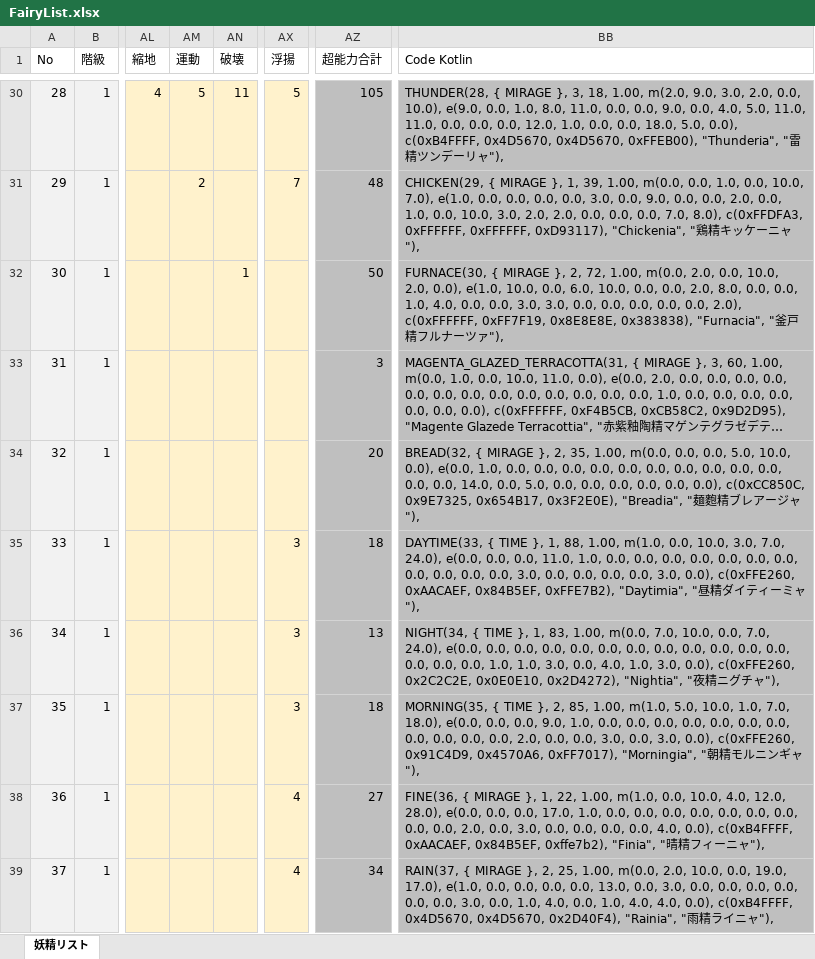
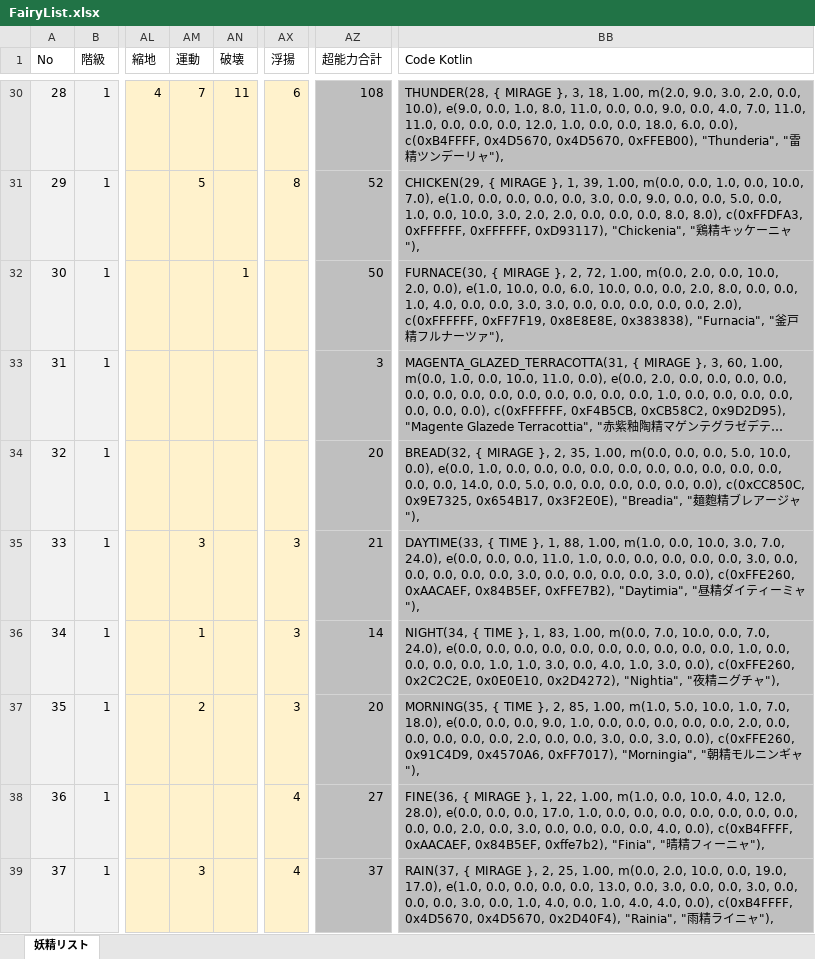
Before and after one commit to MirageFairy/MirageFairy2019, an Excel workbook: src/main/others/FairyList.xlsx, sheet 妖精リスト, drawn as a sheet; only a part is shown, gaps mark what is left out; long unchanged cells end in …; values as stored, in another font and other column widths than the file's, no borders; table styles not drawn; the diff covers the shown part only; the diff names each change by its address in the sheet, - before the commit and + after, or states it on an @@ line.

```diff
--- a/src/main/others/FairyList.xlsx (sheet 妖精リスト)
+++ b/src/main/others/FairyList.xlsx (sheet 妖精リスト)
-AM30 (運動): 5
+AM30 (運動): 7
-AX30 (浮揚): 5
+AX30 (浮揚): 6
-AZ30 (超能力合計): 105
+AZ30 (超能力合計): 108
-BB30 (Code Kotlin): …0.0, 4.0, 5.0, 11.0, 11.0, 0.0, 0.0, 0.0, 12.0, 1.0, 0.0, 0.0, 18.0, 5.0, 0.0), c(0xB4FFFF,…
+BB30 (Code Kotlin): …0.0, 4.0, 7.0, 11.0, 11.0, 0.0, 0.0, 0.0, 12.0, 1.0, 0.0, 0.0, 18.0, 6.0, 0.0), c(0xB4FFFF,…
-AM31 (運動): 2
+AM31 (運動): 5
-AX31 (浮揚): 7
+AX31 (浮揚): 8
-AZ31 (超能力合計): 48
+AZ31 (超能力合計): 52
-BB31 (Code Kotlin): …0.0, 0.0, 2.0, 0.0, 1.0, 0.0, 10.0, 3.0, 2.0, 2.0, 0.0, 0.0, 0.0, 7.0, 8.0), c(0xFFDFA3,…
+BB31 (Code Kotlin): …0.0, 0.0, 5.0, 0.0, 1.0, 0.0, 10.0, 3.0, 2.0, 2.0, 0.0, 0.0, 0.0, 8.0, 8.0), c(0xFFDFA3,…
-AM35 (運動): (empty)
+AM35 (運動): 3
-AZ35 (超能力合計): 18
+AZ35 (超能力合計): 21
-BB35 (Code Kotlin): …0.0, 0.0, 0.0, 0.0, 0.0,…
+BB35 (Code Kotlin): …0.0, 0.0, 3.0, 0.0, 0.0,…
-AM36 (運動): (empty)
+AM36 (運動): 1
-AZ36 (超能力合計): 13
+AZ36 (超能力合計): 14
-BB36 (Code Kotlin): …0.0, 0.0, 0.0, 0.0, 0.0,…
+BB36 (Code Kotlin): …0.0, 0.0, 1.0, 0.0, 0.0,…
-AM37 (運動): (empty)
+AM37 (運動): 2
-AZ37 (超能力合計): 18
+AZ37 (超能力合計): 20
-BB37 (Code Kotlin): …0.0, 0.0, 0.0, 0.0, 0.0,…
+BB37 (Code Kotlin): …0.0, 0.0, 2.0, 0.0, 0.0,…
-AM39 (運動): (empty)
+AM39 (運動): 3
-AZ39 (超能力合計): 34
+AZ39 (超能力合計): 37
-BB39 (Code Kotlin): …0.0, 0.0, 0.0, 0.0, 0.0,…
+BB39 (Code Kotlin): …0.0, 0.0, 3.0, 0.0, 0.0,…
```
Also changed, not shown: 1 moved row and 233 edited cells elsewhere in this sheet, formulas that keep their value, 1 other file.
